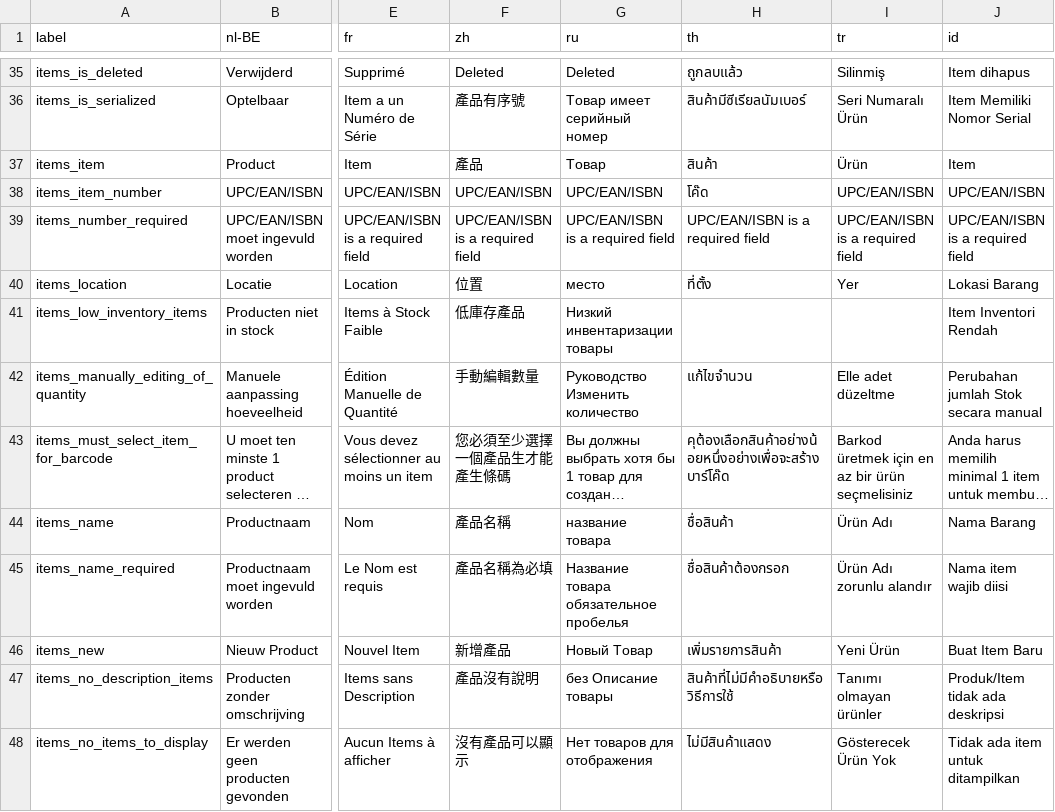
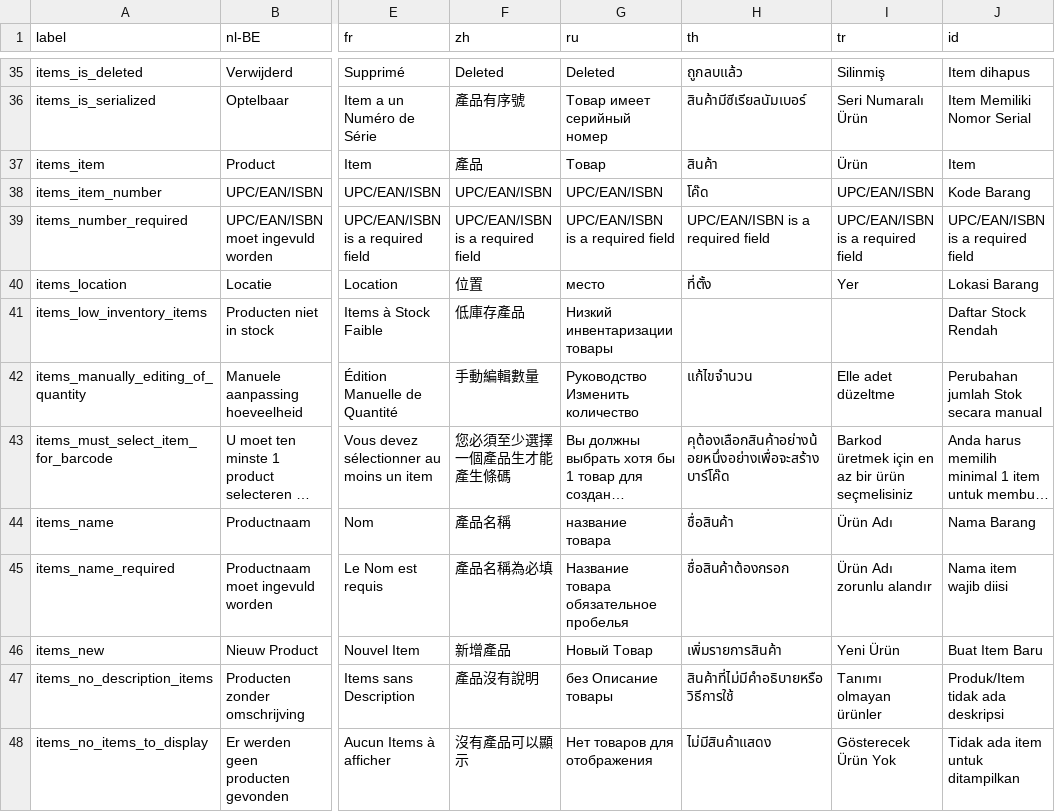
Before and after one commit to carfmccone/POS_O, a CSV file: translations/items_lang.csv, drawn as a sheet; only a part is shown, gaps mark what is left out; long unchanged cells end in …; the diff names each change by its address in the sheet, - before the commit and + after, or states it on an @@ line.

```diff
--- a/translations/items_lang.csv
+++ b/translations/items_lang.csv
-J38 (id): UPC/EAN/ISBN
+J38 (id): Kode Barang
-J41 (id): Item Inventori Rendah
+J41 (id): Daftar Stock Rendah
```
Also changed, not shown: 39 other files.
